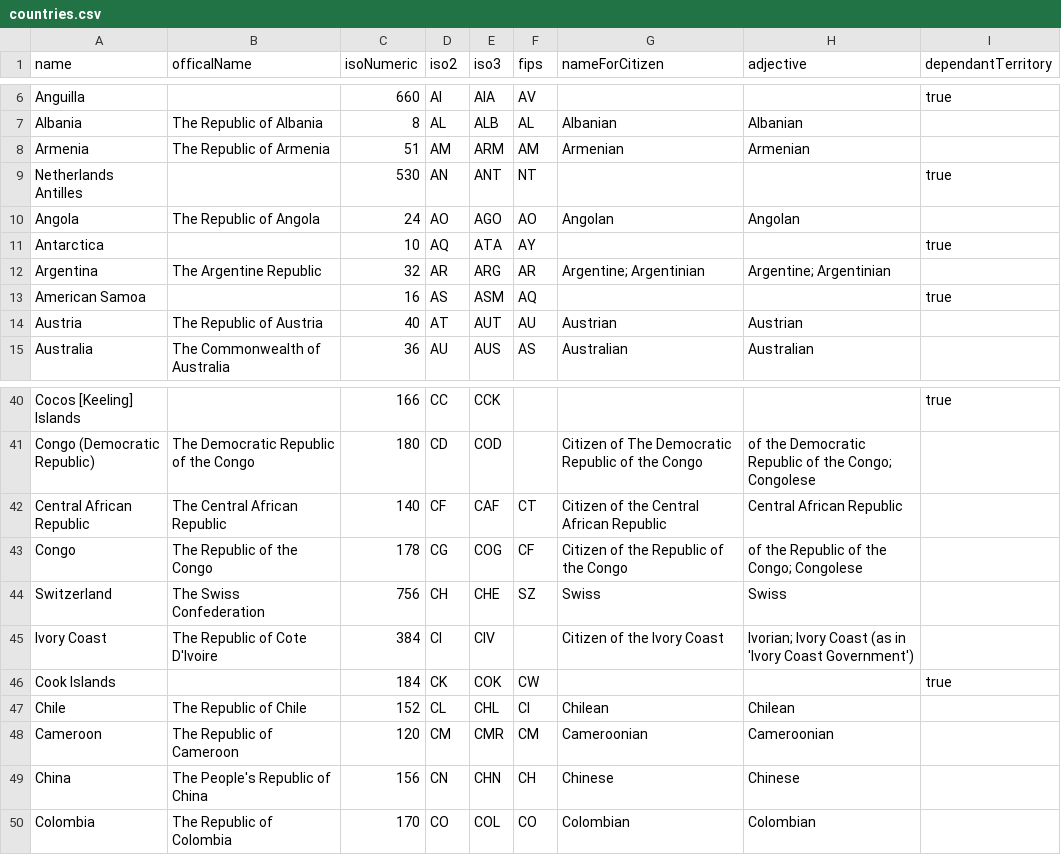
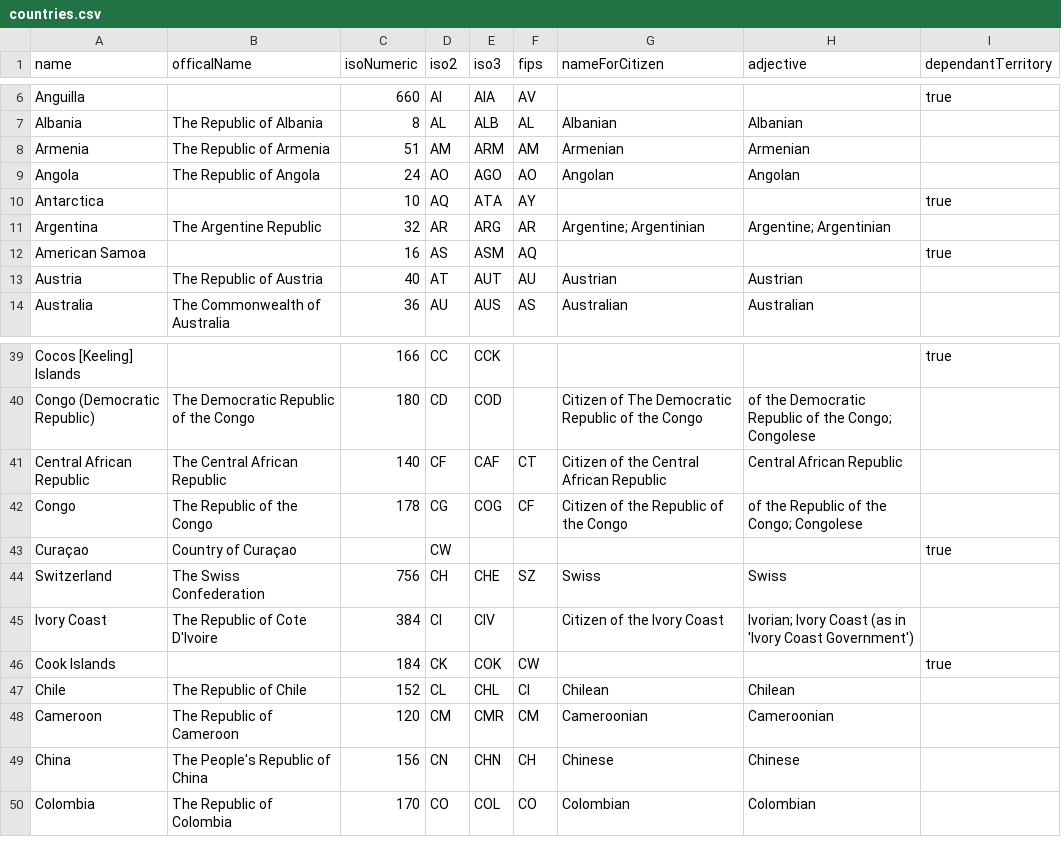
Before and after one commit to tinata/tinata, a CSV file: data/csv/countries.csv, drawn as a sheet; only a part is shown, gaps mark what is left out.

Commit message:
Added aliases. Re-wrote parser for Wikipedia / UN Population data.
Combined with the format for aliases, the new parser ing method Wikipedia should be super useful to re-use parsing other sites to scrape data.

I'm aware the import script still needs to be broken up.

Removed "Netherlands Antilles" as it was dissolved in 2010 (seems like most the countries it was broken up into are there - added Curacao as it was missing).

```diff
--- a/data/csv/countries.csv
+++ b/data/csv/countries.csv
@@ -8,3 +8,2 @@ name,officalName,isoNumeric,iso2,iso3,fips,nameForCitizen,adjective,dependantTer
 "Armenia","The Republic of Armenia","51","AM","ARM","AM","Armenian","Armenian",
-"Netherlands Antilles","","530","AN","ANT","NT","","",true
 "Angola","The Republic of Angola","24","AO","AGO","AO","Angolan","Angolan",
@@ -43,2 +42,3 @@ name,officalName,isoNumeric,iso2,iso3,fips,nameForCitizen,adjective,dependantTer
 "Congo","The Republic of the Congo","178","CG","COG","CF","Citizen of the Republic of the Congo","of the Republic of the Congo; Congolese",
+"Curaçao","Country of Curaçao","","CW","","","","",true
 "Switzerland","The Swiss Confederation","756","CH","CHE","SZ","Swiss","Swiss",
```
Also changed, not shown: 3 other files.
